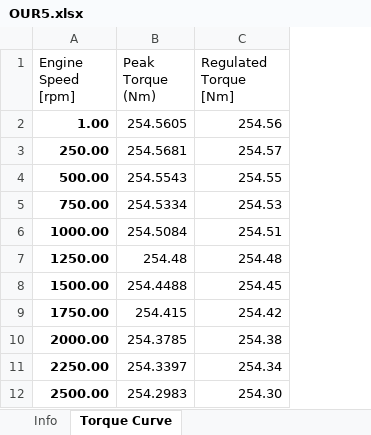
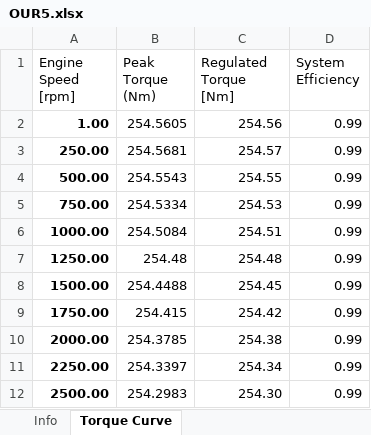
Before and after one commit to thomasturner2003/OpenLAP-Lap-Time-Simulator-EV_Mod, an Excel workbook: OUR5.xlsx, sheet Torque Curve, drawn as a sheet; only a part is shown; values as stored, in another font and other column widths than the file's, no borders; table styles not drawn; the diff names each change by its address in the sheet, - before the commit and + after, or states it on an @@ line.

Commit message:
Added efficiency metric
Key vehicle aspect added for use in OpenThermal. Added "System efficiency" to OpenVehicle plot by removing gearing.

```diff
--- a/OUR5.xlsx (sheet Torque Curve)
+++ b/OUR5.xlsx (sheet Torque Curve)
+column D (System Efficiency), rows 2-12: all 0.99
```
Also changed, not shown: sheet Info, 8 other files.
